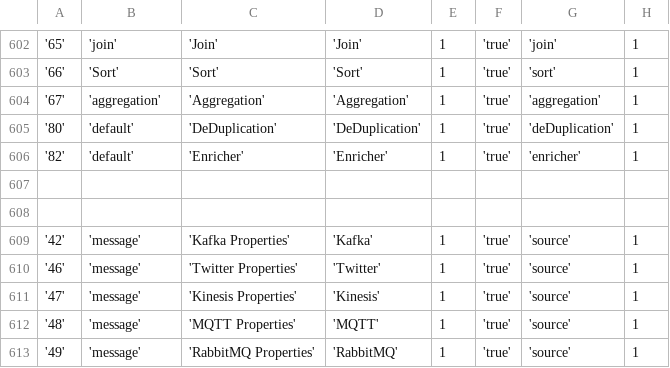
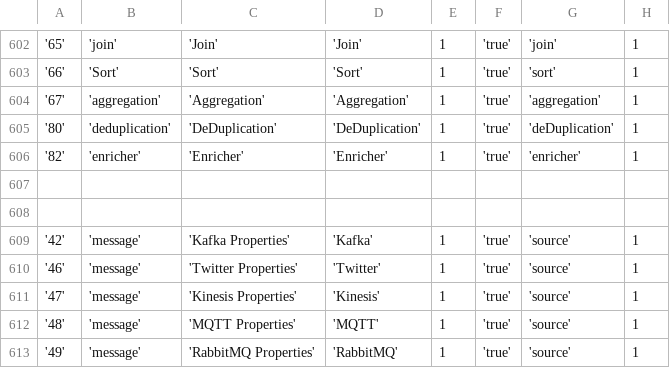
Before and after one commit to WiproOpenSource/openbdre, a CSV file: databases/setup/GeneralConfig.csv, drawn as a sheet; only a part is shown, gaps mark what is left out; the diff names each change by its address in the sheet, - before the commit and + after, or states it on an @@ line.

```diff
--- a/databases/setup/GeneralConfig.csv
+++ b/databases/setup/GeneralConfig.csv
-B605: 'default'
+B605: 'deduplication'
-B606: 'default'
+B606: 'enricher'
```
Also changed, not shown: 5 other files.
